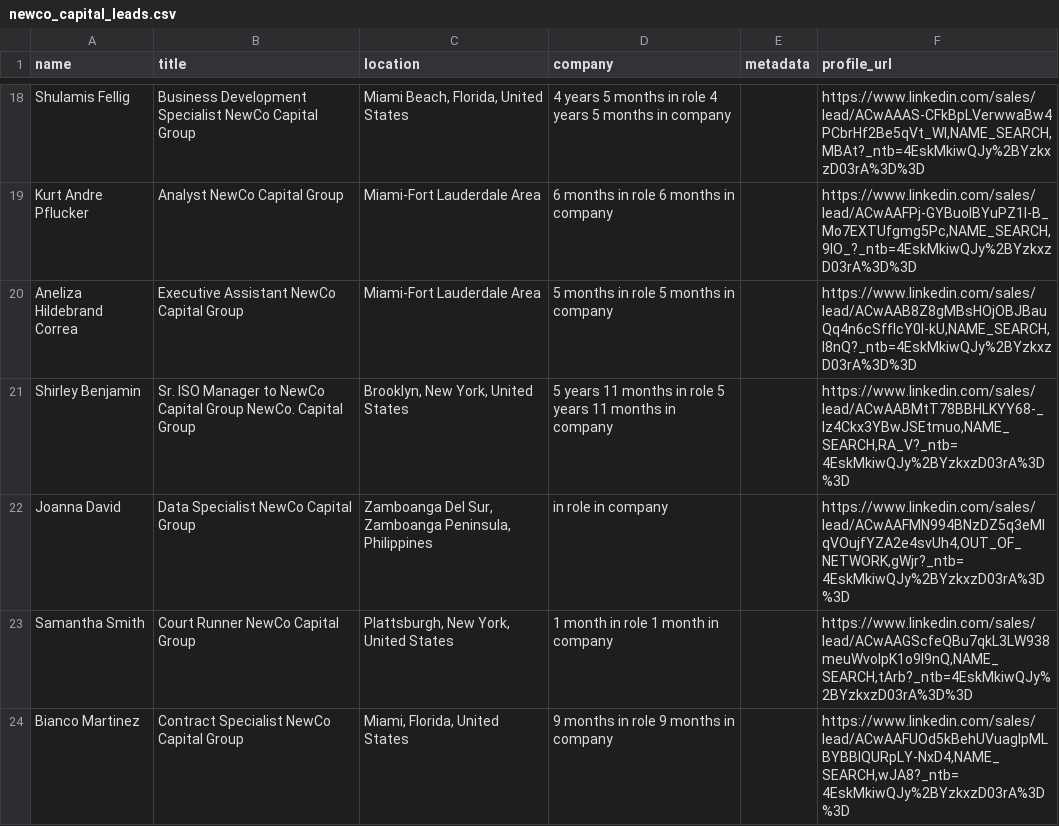
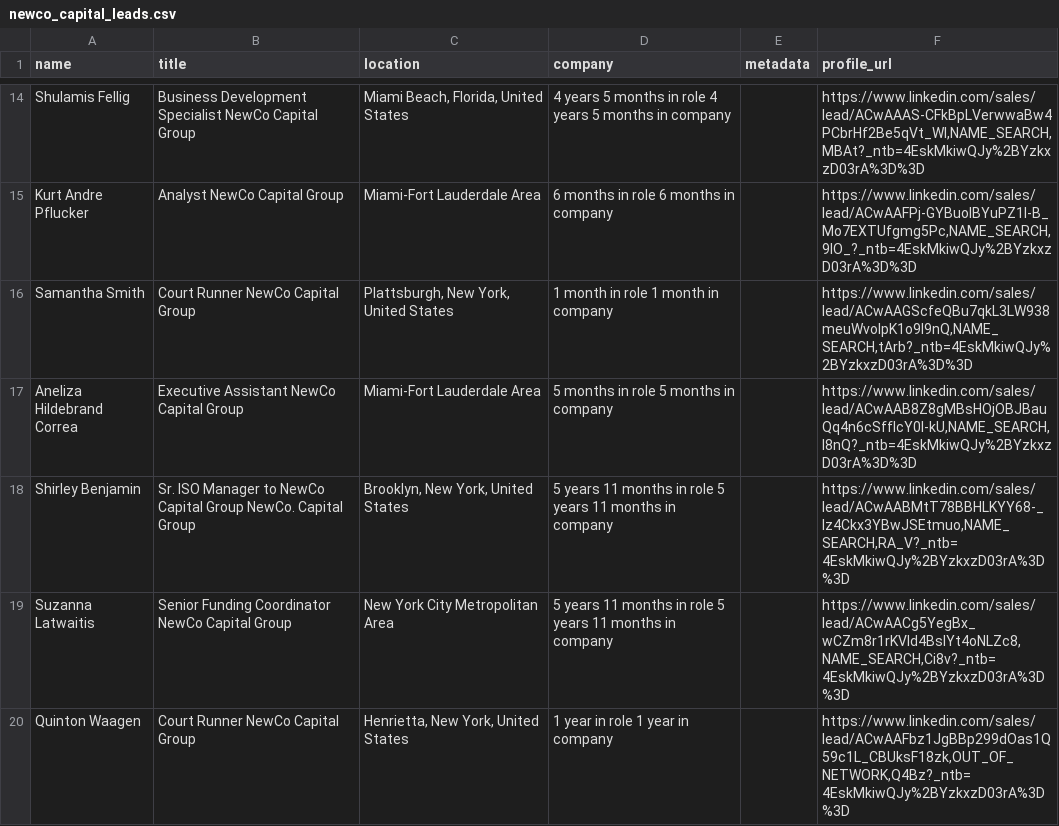
Before and after one commit to kishore3265/linked-in-, a CSV file: newco_capital_leads.csv, drawn as a sheet; only a part is shown, gaps mark what is left out; the shorter side is filled out with more unchanged rows; the diff covers the shown part only.

```diff
--- a/newco_capital_leads.csv
+++ b/newco_capital_leads.csv
@@ -19,6 +15,4 @@ Shulamis Fellig,Business Development Specialist NewCo Capital Group,"Miami Beach
 Kurt  Andre Pflucker,Analyst NewCo Capital Group,Miami-Fort Lauderdale Area,6 months in role 6 months in company,,"https://www.linkedin.com/sales/lead/ACwAAFPj-GYBuoIBYuPZ1l-B_Mo7EXTUfgmg5Pc,NAME_SEARCH,9IO_?_ntb=4EskMkiwQJy%2BYzkxzD03rA%3D%3D"
+Samantha Smith,Court Runner NewCo Capital Group,"Plattsburgh, New York, United States",1 month in role 1 month in company,,"https://www.linkedin.com/sales/lead/ACwAAGScfeQBu7qkL3LW938meuWvoIpK1o9l9nQ,NAME_SEARCH,tArb?_ntb=4EskMkiwQJy%2BYzkxzD03rA%3D%3D"
 Aneliza Hildebrand Correa,Executive Assistant NewCo Capital Group,Miami-Fort Lauderdale Area,5 months in role 5 months in company,,"https://www.linkedin.com/sales/lead/ACwAAB8Z8gMBsHOjOBJBauQq4n6cSffIcY0I-kU,NAME_SEARCH,I8nQ?_ntb=4EskMkiwQJy%2BYzkxzD03rA%3D%3D"
 Shirley Benjamin,Sr. ISO Manager to NewCo Capital Group NewCo. Capital Group,"Brooklyn, New York, United States",5 years 11 months in role 5 years 11 months in company,,"https://www.linkedin.com/sales/lead/ACwAABMtT78BBHLKYY68-_lz4Ckx3YBwJSEtmuo,NAME_SEARCH,RA_V?_ntb=4EskMkiwQJy%2BYzkxzD03rA%3D%3D"
-Joanna David,Data Specialist NewCo Capital Group,"Zamboanga Del Sur, Zamboanga Peninsula, Philippines",in role in company,,"https://www.linkedin.com/sales/lead/ACwAAFMN994BNzDZ5q3eMlqVOujfYZA2e4svUh4,OUT_OF_NETWORK,gWjr?_ntb=4EskMkiwQJy%2BYzkxzD03rA%3D%3D"
-Samantha Smith,Court Runner NewCo Capital Group,"Plattsburgh, New York, United States",1 month in role 1 month in company,,"https://www.linkedin.com/sales/lead/ACwAAGScfeQBu7qkL3LW938meuWvoIpK1o9l9nQ,NAME_SEARCH,tArb?_ntb=4EskMkiwQJy%2BYzkxzD03rA%3D%3D"
-Bianco Martinez,Contract Specialist NewCo Capital Group,"Miami, Florida, United States",9 months in role 9 months in company,,"https://www.linkedin.com/sales/lead/ACwAAFUOd5kBehUVuaglpMLBYBBlQURpLY-NxD4,NAME_SEARCH,wJA8?_ntb=4EskMkiwQJy%2BYzkxzD03rA%3D%3D"
```
Also changed, not shown: 2 added rows and 12 removed rows elsewhere in this file, 3 other files.
